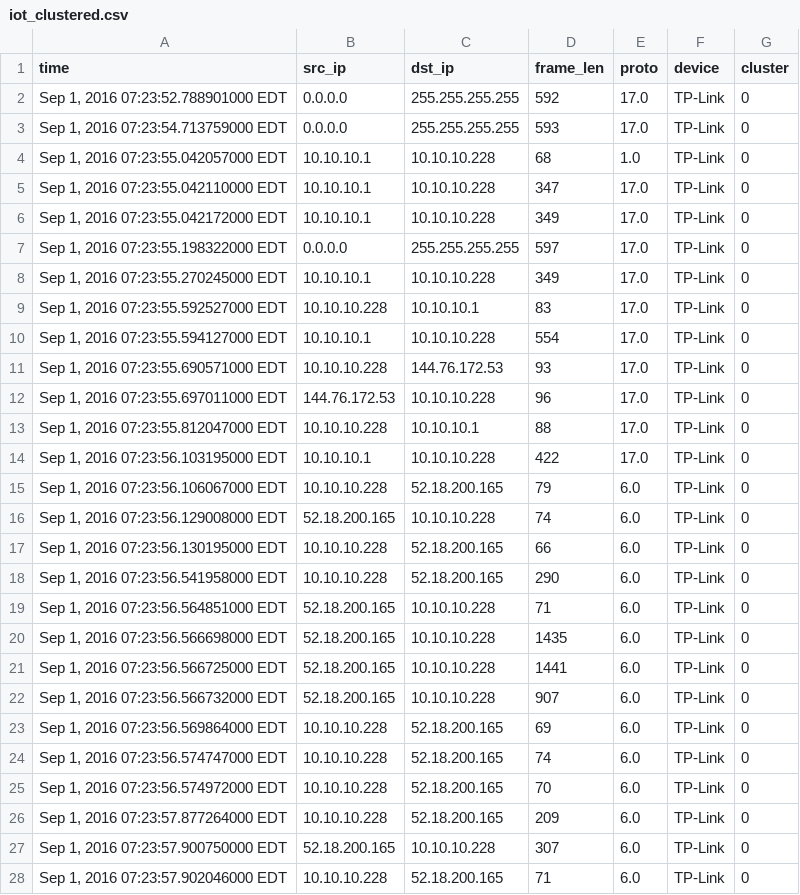
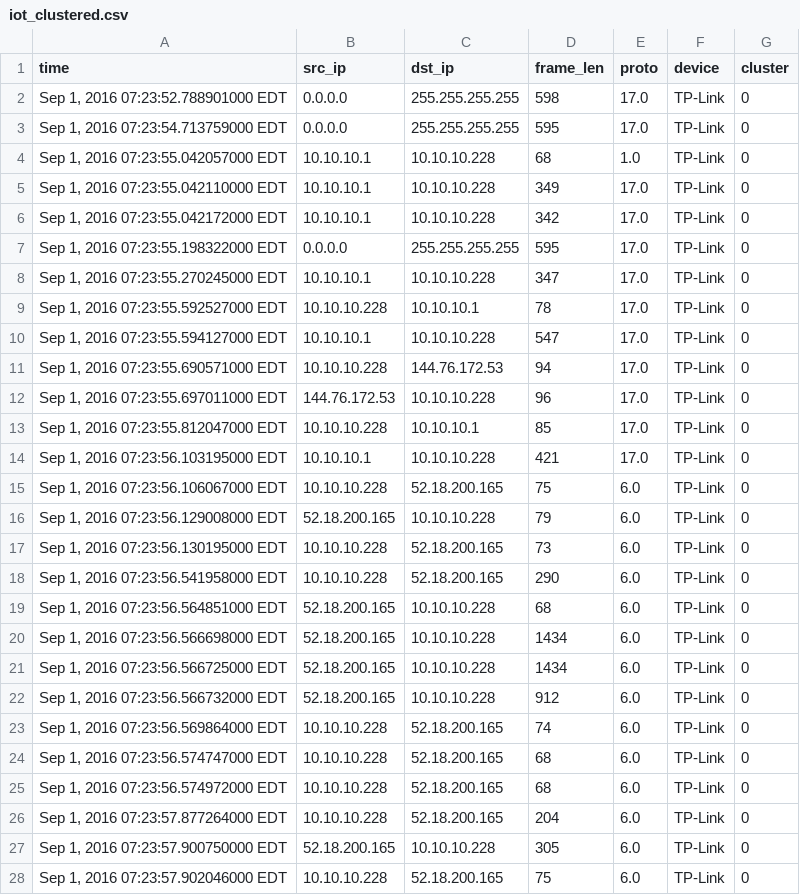
Before and after one commit to keerthigogineni08/NetWatch, a CSV file: output/iot_clustered.csv, drawn as a sheet; only a part is shown; the diff covers the shown part only.

```diff
--- a/output/iot_clustered.csv
+++ b/output/iot_clustered.csv
@@ -1,28 +1,28 @@
 time,src_ip,dst_ip,frame_len,proto,device,cluster
-"Sep  1, 2016 07:23:52.788901000 EDT",0.0.0.0,255.255.255.255,592,17.0,TP-Link,0
-"Sep  1, 2016 07:23:54.713759000 EDT",0.0.0.0,255.255.255.255,593,17.0,TP-Link,0
+"Sep  1, 2016 07:23:52.788901000 EDT",0.0.0.0,255.255.255.255,598,17.0,TP-Link,0
+"Sep  1, 2016 07:23:54.713759000 EDT",0.0.0.0,255.255.255.255,595,17.0,TP-Link,0
 "Sep  1, 2016 07:23:55.042057000 EDT",10.10.10.1,10.10.10.228,68,1.0,TP-Link,0
-"Sep  1, 2016 07:23:55.042110000 EDT",10.10.10.1,10.10.10.228,347,17.0,TP-Link,0
-"Sep  1, 2016 07:23:55.042172000 EDT",10.10.10.1,10.10.10.228,349,17.0,TP-Link,0
-"Sep  1, 2016 07:23:55.198322000 EDT",0.0.0.0,255.255.255.255,597,17.0,TP-Link,0
-"Sep  1, 2016 07:23:55.270245000 EDT",10.10.10.1,10.10.10.228,349,17.0,TP-Link,0
-"Sep  1, 2016 07:23:55.592527000 EDT",10.10.10.228,10.10.10.1,83,17.0,TP-Link,0
-"Sep  1, 2016 07:23:55.594127000 EDT",10.10.10.1,10.10.10.228,554,17.0,TP-Link,0
-"Sep  1, 2016 07:23:55.690571000 EDT",10.10.10.228,144.76.172.53,93,17.0,TP-Link,0
+"Sep  1, 2016 07:23:55.042110000 EDT",10.10.10.1,10.10.10.228,349,17.0,TP-Link,0
+"Sep  1, 2016 07:23:55.042172000 EDT",10.10.10.1,10.10.10.228,342,17.0,TP-Link,0
+"Sep  1, 2016 07:23:55.198322000 EDT",0.0.0.0,255.255.255.255,595,17.0,TP-Link,0
+"Sep  1, 2016 07:23:55.270245000 EDT",10.10.10.1,10.10.10.228,347,17.0,TP-Link,0
+"Sep  1, 2016 07:23:55.592527000 EDT",10.10.10.228,10.10.10.1,78,17.0,TP-Link,0
+"Sep  1, 2016 07:23:55.594127000 EDT",10.10.10.1,10.10.10.228,547,17.0,TP-Link,0
+"Sep  1, 2016 07:23:55.690571000 EDT",10.10.10.228,144.76.172.53,94,17.0,TP-Link,0
 "Sep  1, 2016 07:23:55.697011000 EDT",144.76.172.53,10.10.10.228,96,17.0,TP-Link,0
-"Sep  1, 2016 07:23:55.812047000 EDT",10.10.10.228,10.10.10.1,88,17.0,TP-Link,0
-"Sep  1, 2016 07:23:56.103195000 EDT",10.10.10.1,10.10.10.228,422,17.0,TP-Link,0
-"Sep  1, 2016 07:23:56.106067000 EDT",10.10.10.228,52.18.200.165,79,6.0,TP-Link,0
-"Sep  1, 2016 07:23:56.129008000 EDT",52.18.200.165,10.10.10.228,74,6.0,TP-Link,0
-"Sep  1, 2016 07:23:56.130195000 EDT",10.10.10.228,52.18.200.165,66,6.0,TP-Link,0
+"Sep  1, 2016 07:23:55.812047000 EDT",10.10.10.228,10.10.10.1,85,17.0,TP-Link,0
+"Sep  1, 2016 07:23:56.103195000 EDT",10.10.10.1,10.10.10.228,421,17.0,TP-Link,0
+"Sep  1, 2016 07:23:56.106067000 EDT",10.10.10.228,52.18.200.165,75,6.0,TP-Link,0
+"Sep  1, 2016 07:23:56.129008000 EDT",52.18.200.165,10.10.10.228,79,6.0,TP-Link,0
+"Sep  1, 2016 07:23:56.130195000 EDT",10.10.10.228,52.18.200.165,73,6.0,TP-Link,0
 "Sep  1, 2016 07:23:56.541958000 EDT",10.10.10.228,52.18.200.165,290,6.0,TP-Link,0
-"Sep  1, 2016 07:23:56.564851000 EDT",52.18.200.165,10.10.10.228,71,6.0,TP-Link,0
-"Sep  1, 2016 07:23:56.566698000 EDT",52.18.200.165,10.10.10.228,1435,6.0,TP-Link,0
-"Sep  1, 2016 07:23:56.566725000 EDT",52.18.200.165,10.10.10.228,1441,6.0,TP-Link,0
-"Sep  1, 2016 07:23:56.566732000 EDT",52.18.200.165,10.10.10.228,907,6.0,TP-Link,0
-"Sep  1, 2016 07:23:56.569864000 EDT",10.10.10.228,52.18.200.165,69,6.0,TP-Link,0
-"Sep  1, 2016 07:23:56.574747000 EDT",10.10.10.228,52.18.200.165,74,6.0,TP-Link,0
-"Sep  1, 2016 07:23:56.574972000 EDT",10.10.10.228,52.18.200.165,70,6.0,TP-Link,0
-"Sep  1, 2016 07:23:57.877264000 EDT",10.10.10.228,52.18.200.165,209,6.0,TP-Link,0
-"Sep  1, 2016 07:23:57.900750000 EDT",52.18.200.165,10.10.10.228,307,6.0,TP-Link,0
-"Sep  1, 2016 07:23:57.902046000 EDT",10.10.10.228,52.18.200.165,71,6.0,TP-Link,0
+"Sep  1, 2016 07:23:56.564851000 EDT",52.18.200.165,10.10.10.228,68,6.0,TP-Link,0
+"Sep  1, 2016 07:23:56.566698000 EDT",52.18.200.165,10.10.10.228,1434,6.0,TP-Link,0
+"Sep  1, 2016 07:23:56.566725000 EDT",52.18.200.165,10.10.10.228,1434,6.0,TP-Link,0
+"Sep  1, 2016 07:23:56.566732000 EDT",52.18.200.165,10.10.10.228,912,6.0,TP-Link,0
+"Sep  1, 2016 07:23:56.569864000 EDT",10.10.10.228,52.18.200.165,74,6.0,TP-Link,0
+"Sep  1, 2016 07:23:56.574747000 EDT",10.10.10.228,52.18.200.165,68,6.0,TP-Link,0
+"Sep  1, 2016 07:23:56.574972000 EDT",10.10.10.228,52.18.200.165,68,6.0,TP-Link,0
+"Sep  1, 2016 07:23:57.877264000 EDT",10.10.10.228,52.18.200.165,204,6.0,TP-Link,0
+"Sep  1, 2016 07:23:57.900750000 EDT",52.18.200.165,10.10.10.228,305,6.0,TP-Link,0
+"Sep  1, 2016 07:23:57.902046000 EDT",10.10.10.228,52.18.200.165,75,6.0,TP-Link,0
```
Also changed, not shown: 174 edited cells elsewhere in this file, 4 other files.
